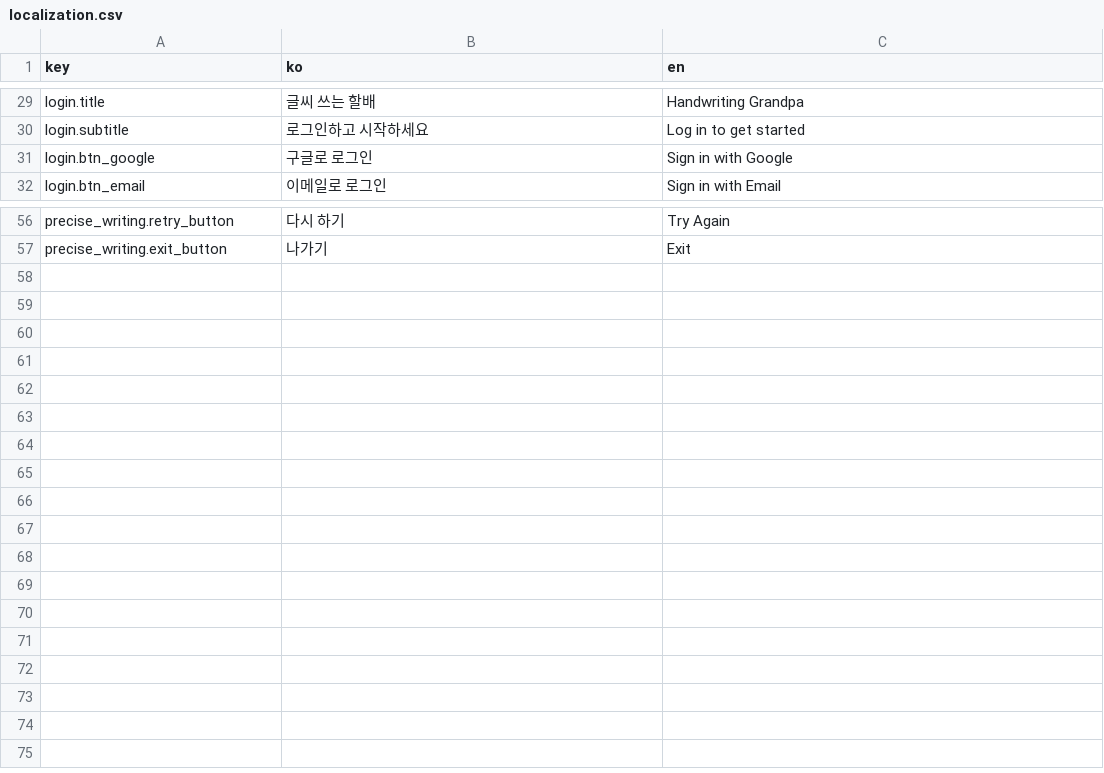
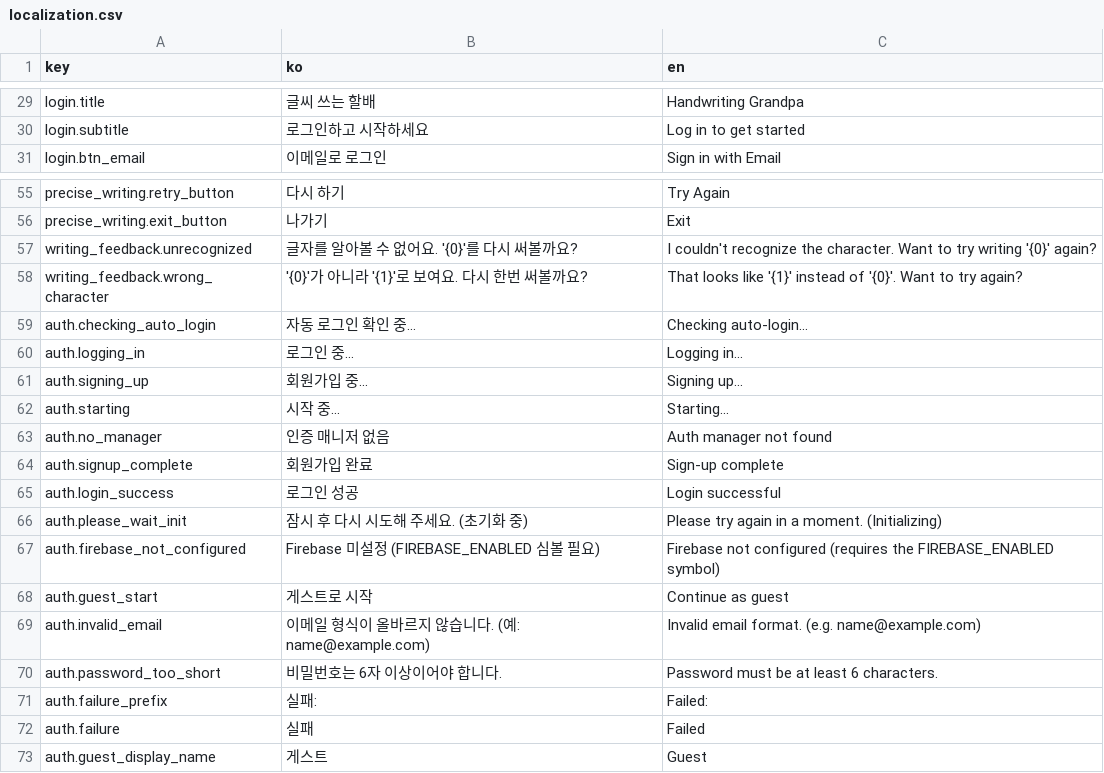
Before and after one commit to WritingGrandfather/WritingGrandfather, a CSV file: Assets/Resources/Localization/localization.csv, drawn as a sheet; only a part is shown, gaps mark what is left out.

```diff
--- a/Assets/Resources/Localization/localization.csv
+++ b/Assets/Resources/Localization/localization.csv
@@ -30,3 +30,2 @@ login.title,글씨 쓰는 할배,Handwriting Grandpa
 login.subtitle,로그인하고 시작하세요,Log in to get started
-login.btn_google,구글로 로그인,Sign in with Google
 login.btn_email,이메일로 로그인,Sign in with Email
@@ -57 +56,18 @@ precise_writing.retry_button,다시 하기,Try Again
 precise_writing.exit_button,나가기,Exit
+writing_feedback.unrecognized,글자를 알아볼 수 없어요. '{0}'를 다시 써볼까요?,I couldn't recognize the character. Want to try writing '{0}' again?
+writing_feedback.wrong_character,'{0}'가 아니라 '{1}'로 보여요. 다시 한번 써볼까요?,That looks like '{1}' instead of '{0}'. Want to try again?
+auth.checking_auto_login,자동 로그인 확인 중...,Checking auto-login...
+auth.logging_in,로그인 중...,Logging in...
+auth.signing_up,회원가입 중...,Signing up...
+auth.starting,시작 중...,Starting...
+auth.no_manager,인증 매니저 없음,Auth manager not found
+auth.signup_complete,회원가입 완료,Sign-up complete
+auth.login_success,로그인 성공,Login successful
+auth.please_wait_init,잠시 후 다시 시도해 주세요. (초기화 중),Please try again in a moment. (Initializing)
+auth.firebase_not_configured,Firebase 미설정 (FIREBASE_ENABLED 심볼 필요),Firebase not configured (requires the FIREBASE_ENABLED symbol)
+auth.guest_start,게스트로 시작,Continue as guest
+auth.invalid_email,이메일 형식이 올바르지 않습니다. (예: name@example.com),Invalid email format. (e.g. name@example.com)
+auth.password_too_short,비밀번호는 6자 이상이어야 합니다.,Password must be at least 6 characters.
+auth.failure_prefix,실패:,Failed:
+auth.failure,실패,Failed
+auth.guest_display_name,게스트,Guest
```
Also changed, not shown: 8 other files.
